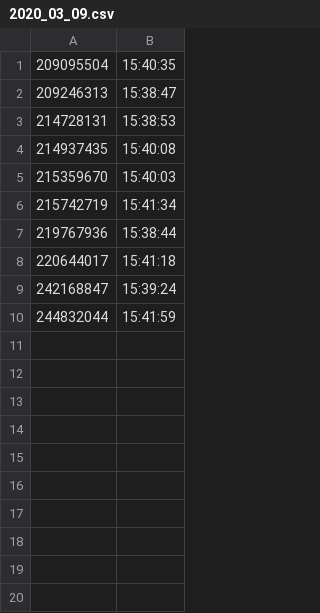
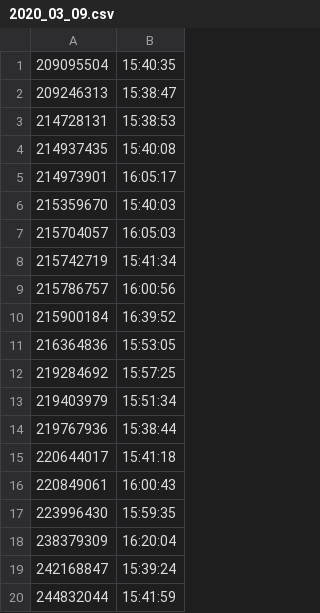
Before and after one commit to StuyCSDojo/Scanner, a CSV file: logs/2020_03_09.csv, drawn as a sheet; the diff names each change by its address in the sheet, - before the commit and + after, or states it on an @@ line.

Commit message:
Added logs for 2020_03_09

```diff
--- a/logs/2020_03_09.csv
+++ b/logs/2020_03_09.csv
+row 5: 214973901 | 16:05:17
+row 7: 215704057 | 16:05:03
+row 9: 215786757 | 16:00:56
+row 10: 215900184 | 16:39:52
+row 11: 216364836 | 15:53:05
+row 12: 219284692 | 15:57:25
+row 13: 219403979 | 15:51:34
+row 16: 220849061 | 16:00:43
+row 17: 223996430 | 15:59:35
+row 18: 238379309 | 16:20:04
```
